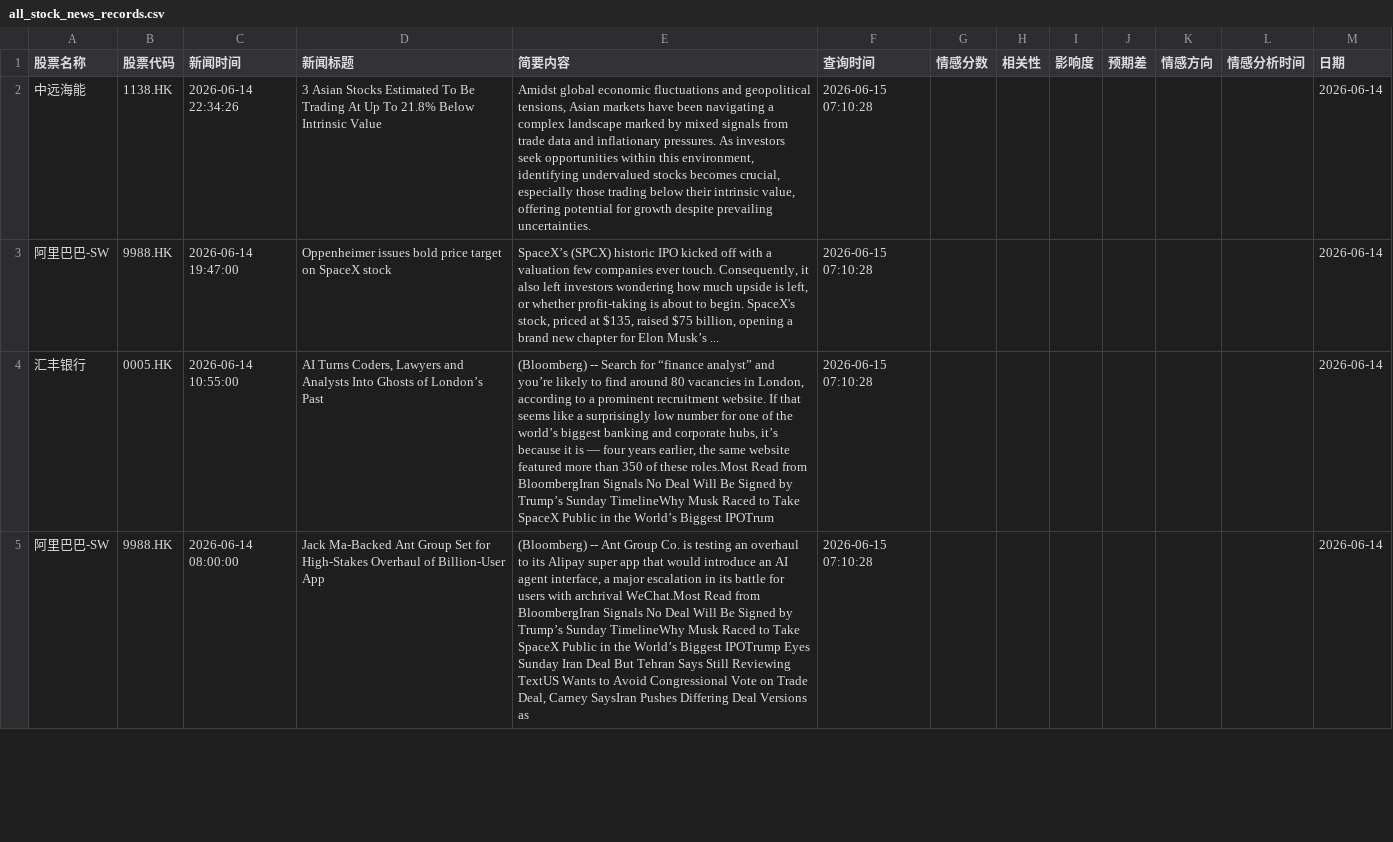
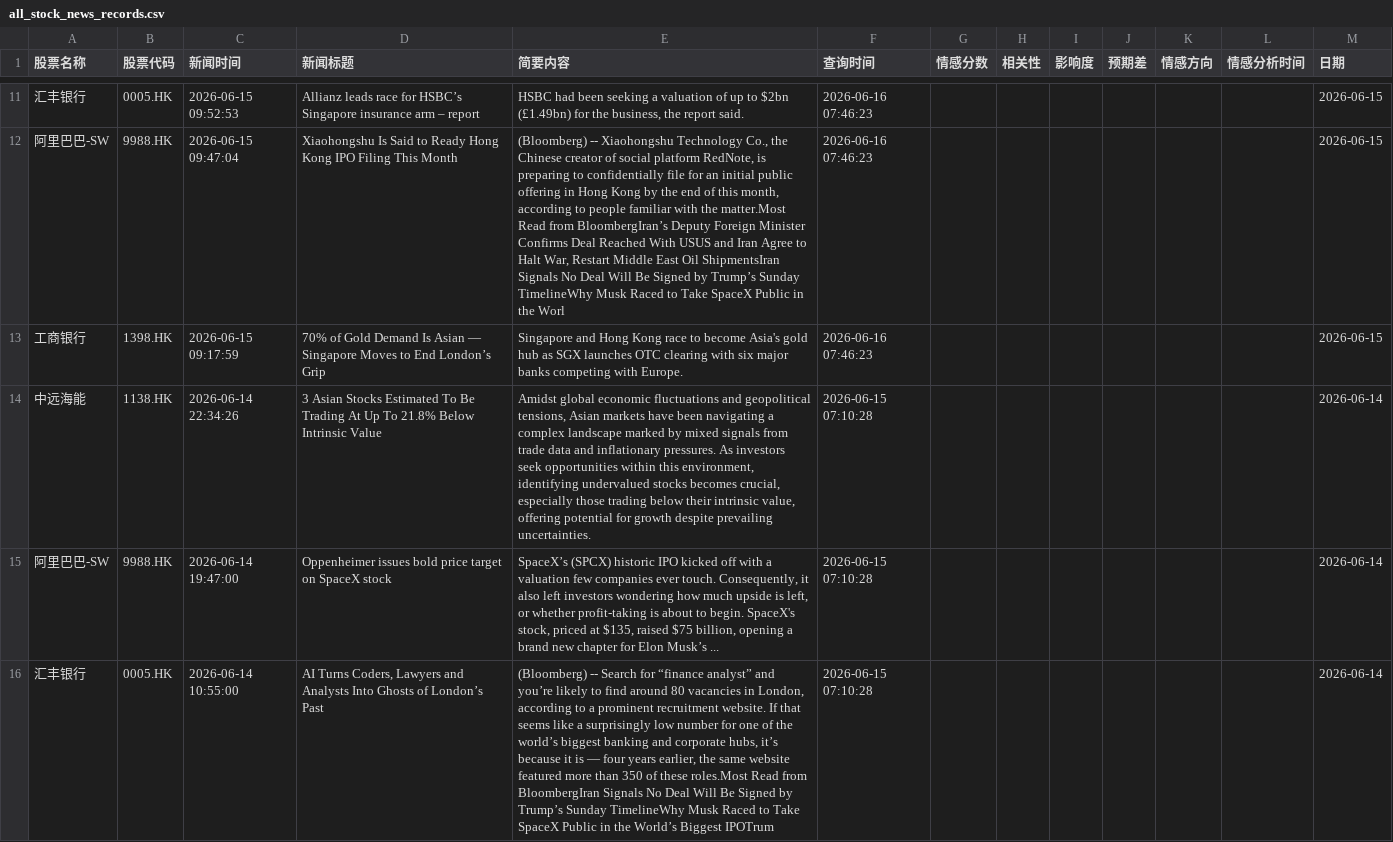
Before and after one commit to 12579374681/lionfortune, a CSV file: data/all_stock_news_records.csv, drawn as a sheet; only a part is shown, gaps mark what is left out; the shorter side is filled out with more unchanged rows; the diff covers the shown part only; the diff names each change by its address in the sheet, - before the commit and + after, or states it on an @@ line.

```diff
--- a/data/all_stock_news_records.csv
+++ b/data/all_stock_news_records.csv
+row 11: 汇丰银行 | 0005.HK | 2026-06-15 09:52:53 | Allianz leads race for HSBC’s Singapore insurance arm – report | HSBC had been seeking a valuation of up to $2bn (£1.49bn) for the business, the report said. | 2026-06-16 07:46:23 |  |  |  |  |  |  | 2026-06-15
+row 12: 阿里巴巴-SW | 9988.HK | 2026-06-15 09:47:04 | Xiaohongshu Is Said to Ready Hong Kong IPO Filing This Month | (Bloomberg) -- Xiaohongshu Technology Co., the Chinese creator of social platform RedNote, is preparing to confidentially file for an initial public offering in Hong Kong by the end of this month, according to people familiar with the matter.Most Read from BloombergIran’s Deputy Foreign Minister Confirms Deal Reached With USUS and Iran Agree to Halt War, Restart Middle East Oil ShipmentsIran Signals No Deal Will Be Signed by Trump’s Sunday TimelineWhy Musk Raced to Take SpaceX Public in the Worl | 2026-06-16 07:46:23 |  |  |  |  |  |  | 2026-06-15
+row 13: 工商银行 | 1398.HK | 2026-06-15 09:17:59 | 70% of Gold Demand Is Asian — Singapore Moves to End London’s Grip | Singapore and Hong Kong race to become Asia's gold hub as SGX launches OTC clearing with six major banks competing with Europe. | 2026-06-16 07:46:23 |  |  |  |  |  |  | 2026-06-15
```
Also changed, not shown: 9 added rows and 47 moved rows elsewhere in this file.
